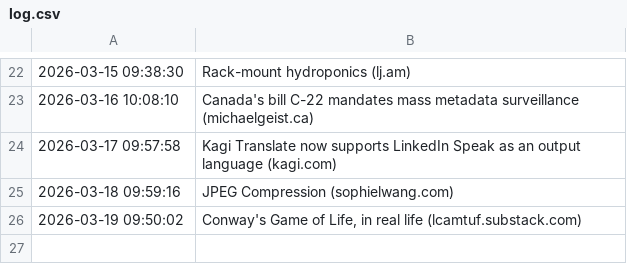
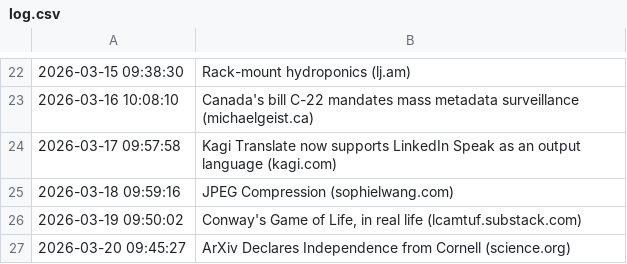
Before and after one commit to Trish0606/daily-web-scraper, a CSV file: log.csv, drawn as a sheet; only a part is shown, gaps mark what is left out; the diff names each change by its address in the sheet, - before the commit and + after, or states it on an @@ line.

```diff
--- a/log.csv
+++ b/log.csv
+row 27: 2026-03-20 09:45:27 | ArXiv Declares Independence from Cornell (science.org)
```
